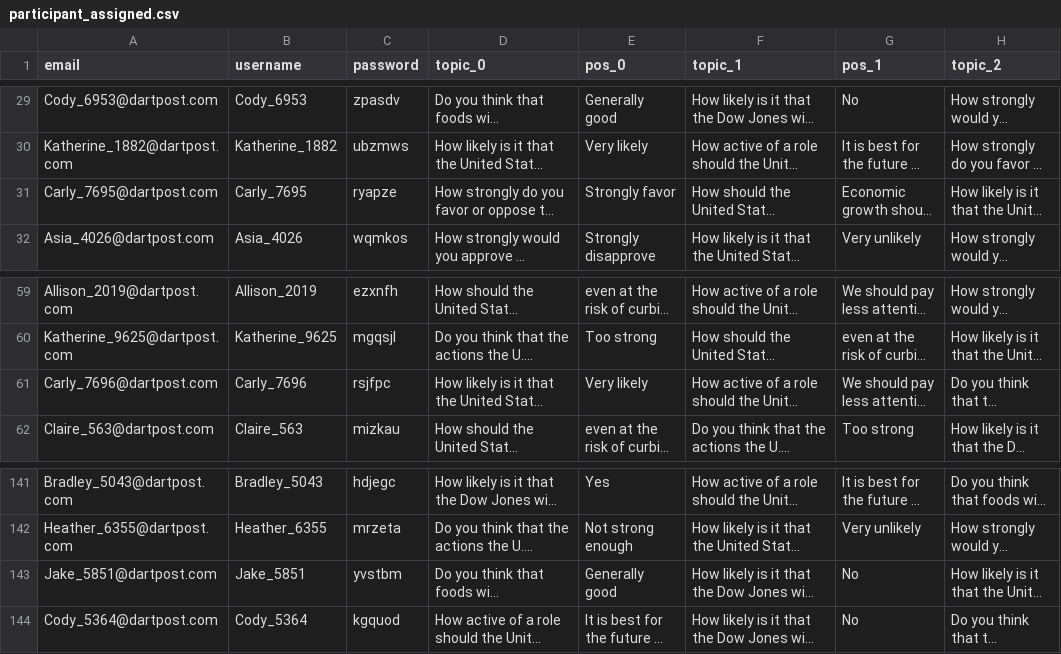
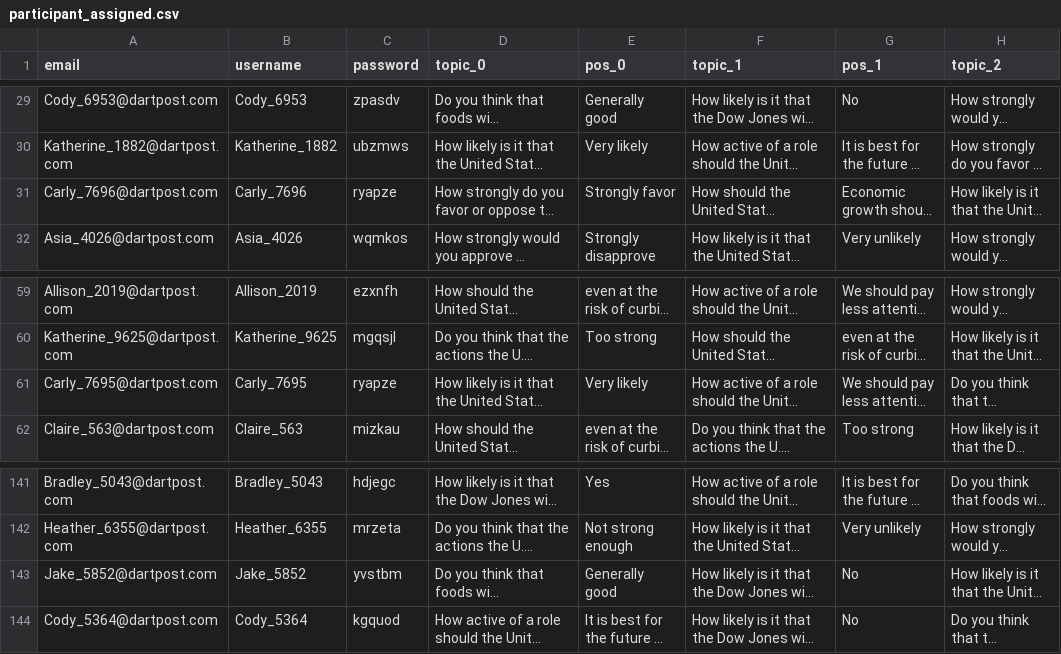
Before and after one commit to ruiliu310/dartpost-research, a CSV file: assigns/participant_assigned.csv, drawn as a sheet; only a part is shown, gaps mark what is left out; long unchanged cells end in …; the diff names each change by its address in the sheet, - before the commit and + after, or states it on an @@ line.

Commit message:
update assign data

```diff
--- a/assigns/participant_assigned.csv
+++ b/assigns/participant_assigned.csv
-A31 (email): Carly_7695@dartpost.com
+A31 (email): Carly_7696@dartpost.com
-B31 (username): Carly_7695
+B31 (username): Carly_7696
-A61 (email): Carly_7696@dartpost.com
+A61 (email): Carly_7695@dartpost.com
-B61 (username): Carly_7696
+B61 (username): Carly_7695
-C61 (password): rsjfpc
+C61 (password): ryapze
-A143 (email): Jake_5851@dartpost.com
+A143 (email): Jake_5852@dartpost.com
-B143 (username): Jake_5851
+B143 (username): Jake_5852
```
Also changed, not shown: 1 other file.
